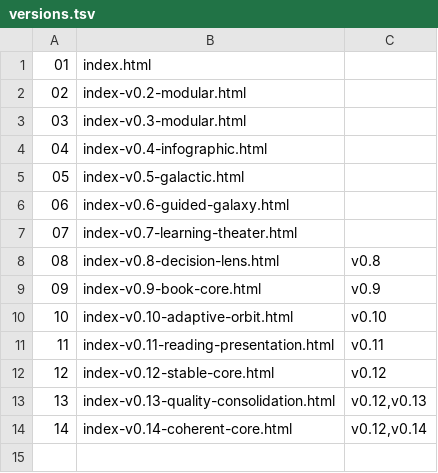
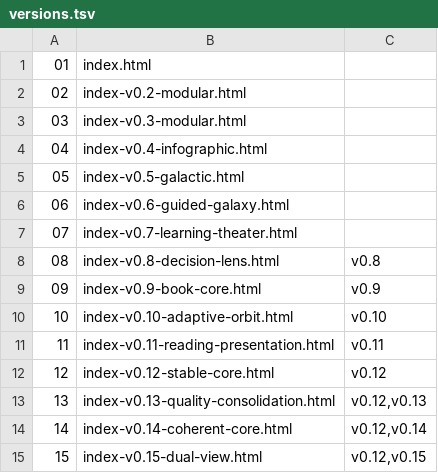
Before and after one commit to motealle/futurehawzah, a TSV file: gallery/versions.tsv, drawn as a sheet.

Commit message:
Add 2D atlas 07 focus mode and 3D atlas 15 split-view tests

```diff
--- a/gallery/versions.tsv
+++ b/gallery/versions.tsv
@@ -14 +14,2 @@
 14|index-v0.14-coherent-core.html|v0.12,v0.14
+15|index-v0.15-dual-view.html|v0.12,v0.15
```
Also changed, not shown: 16 other files.
